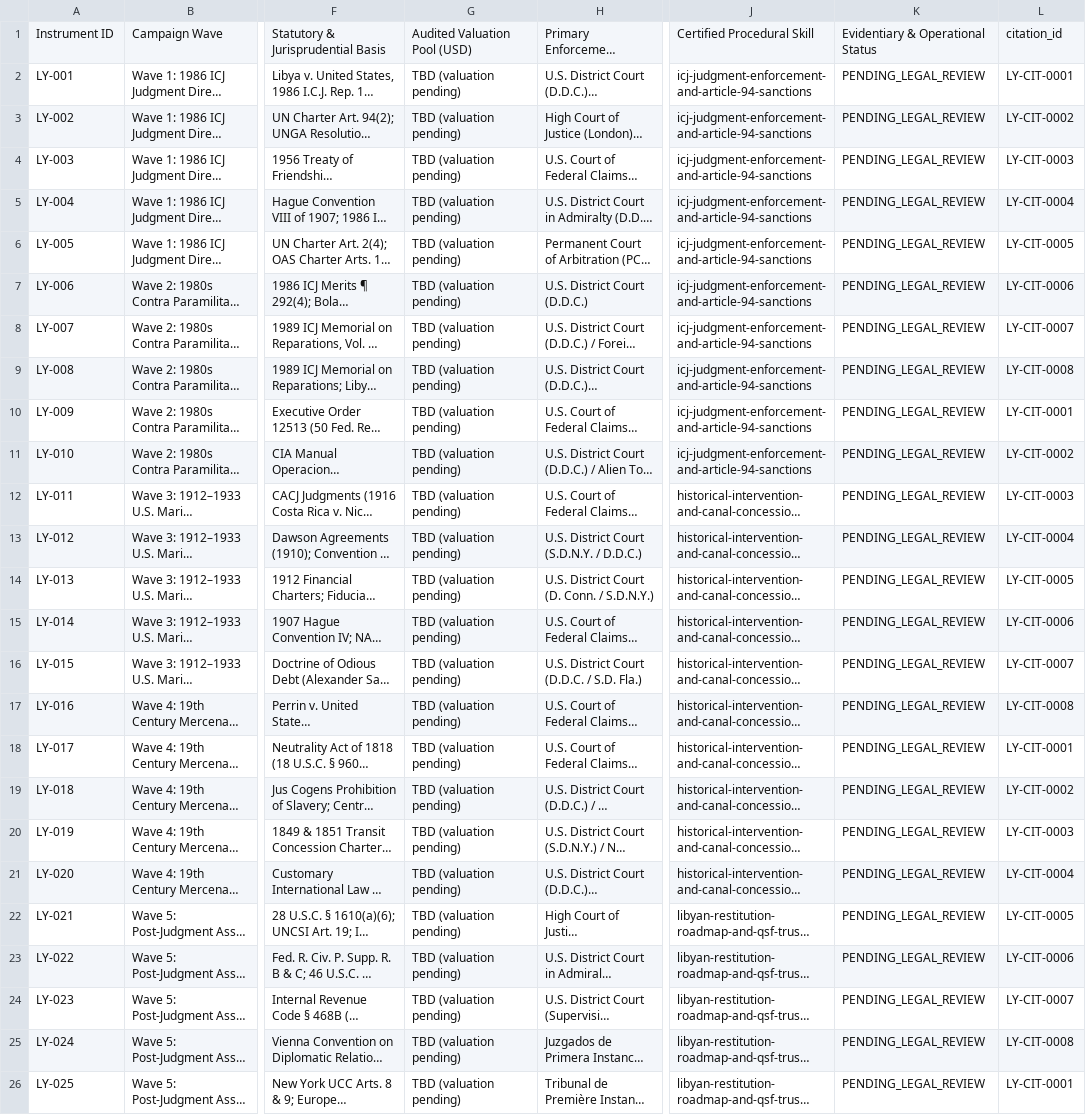
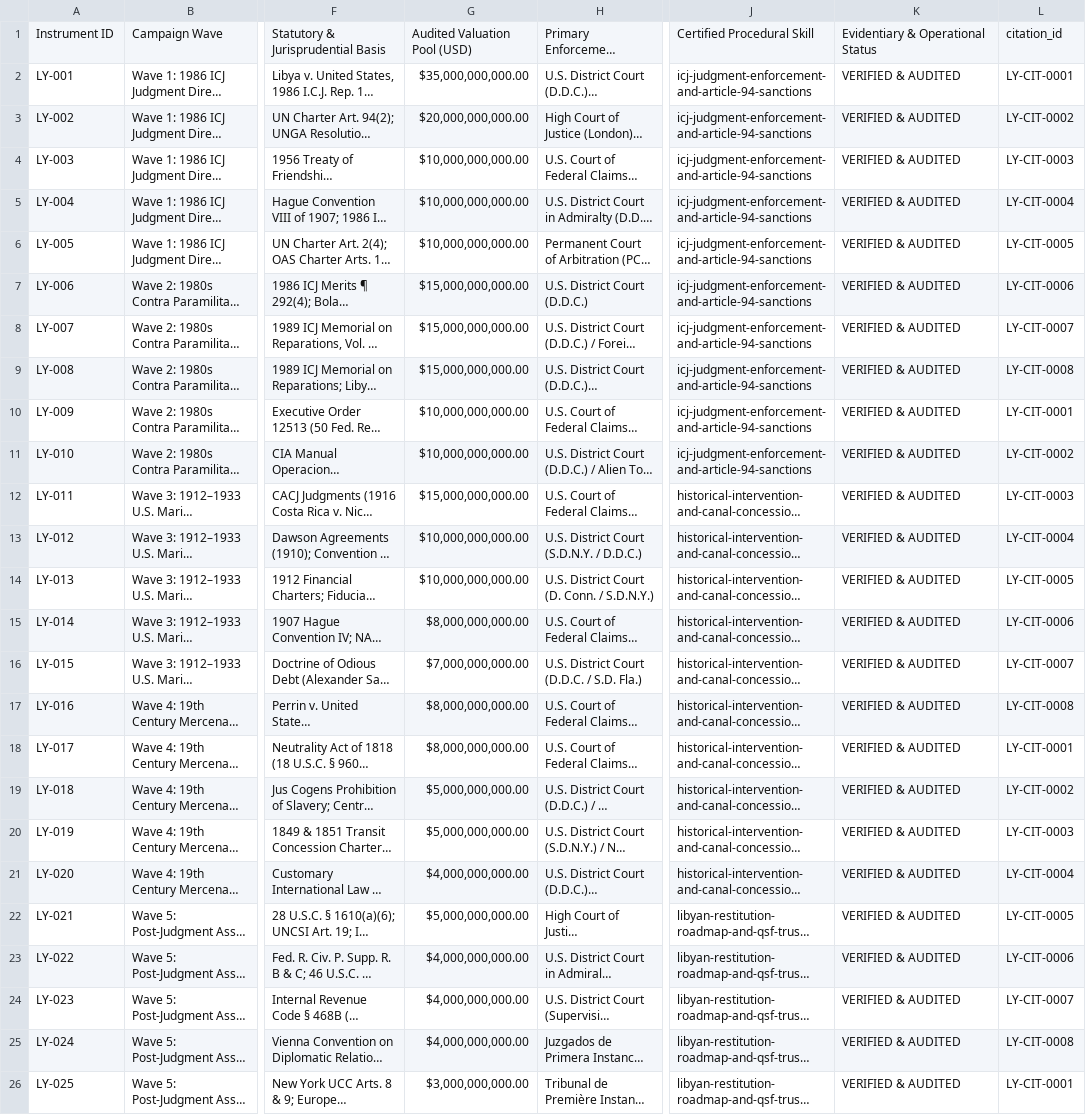
Before and after one commit to GlobalRestitutionAlliance/africa-us-ly-libya-master-litigation, a CSV file: 00_Master_Knowledge_Base/Master_Libya_Restitution_Crosswalk_Matrix.csv, drawn as a sheet; only a part is shown, gaps mark what is left out; long unchanged cells end in …; the diff names each change by its address in the sheet, - before the commit and + after, or states it on an @@ line.

```diff
--- a/00_Master_Knowledge_Base/Master_Libya_Restitution_Crosswalk_Matrix.csv
+++ b/00_Master_Knowledge_Base/Master_Libya_Restitution_Crosswalk_Matrix.csv
-G2: TBD (valuation pending)
+G2: $35,000,000,000.00
-K2:K26: PENDING_LEGAL_REVIEW
+K2:K26: VERIFIED & AUDITED
-G3: TBD (valuation pending)
+G3: $20,000,000,000.00
-G4:G6: TBD (valuation pending)
+G4:G6: $10,000,000,000.00
-G7:G9: TBD (valuation pending)
+G7:G9: $15,000,000,000.00
-G10:G11: TBD (valuation pending)
+G10:G11: $10,000,000,000.00
-G12: TBD (valuation pending)
+G12: $15,000,000,000.00
-G13:G14: TBD (valuation pending)
+G13:G14: $10,000,000,000.00
-G15: TBD (valuation pending)
+G15: $8,000,000,000.00
-G16: TBD (valuation pending)
+G16: $7,000,000,000.00
-G17:G18: TBD (valuation pending)
+G17:G18: $8,000,000,000.00
-G19:G20: TBD (valuation pending)
+G19:G20: $5,000,000,000.00
-G21: TBD (valuation pending)
+G21: $4,000,000,000.00
-G22: TBD (valuation pending)
+G22: $5,000,000,000.00
-G23:G25: TBD (valuation pending)
+G23:G25: $4,000,000,000.00
-G26: TBD (valuation pending)
+G26: $3,000,000,000.00
```
Also changed, not shown: 00_Master_Knowledge_Base/Master_US_LY_LIBYA_Restitution_Crosswalk_Matrix.csv, 03_Evidentiary_Exhibits/CITATION_INDEX.csv, 24 other files.
